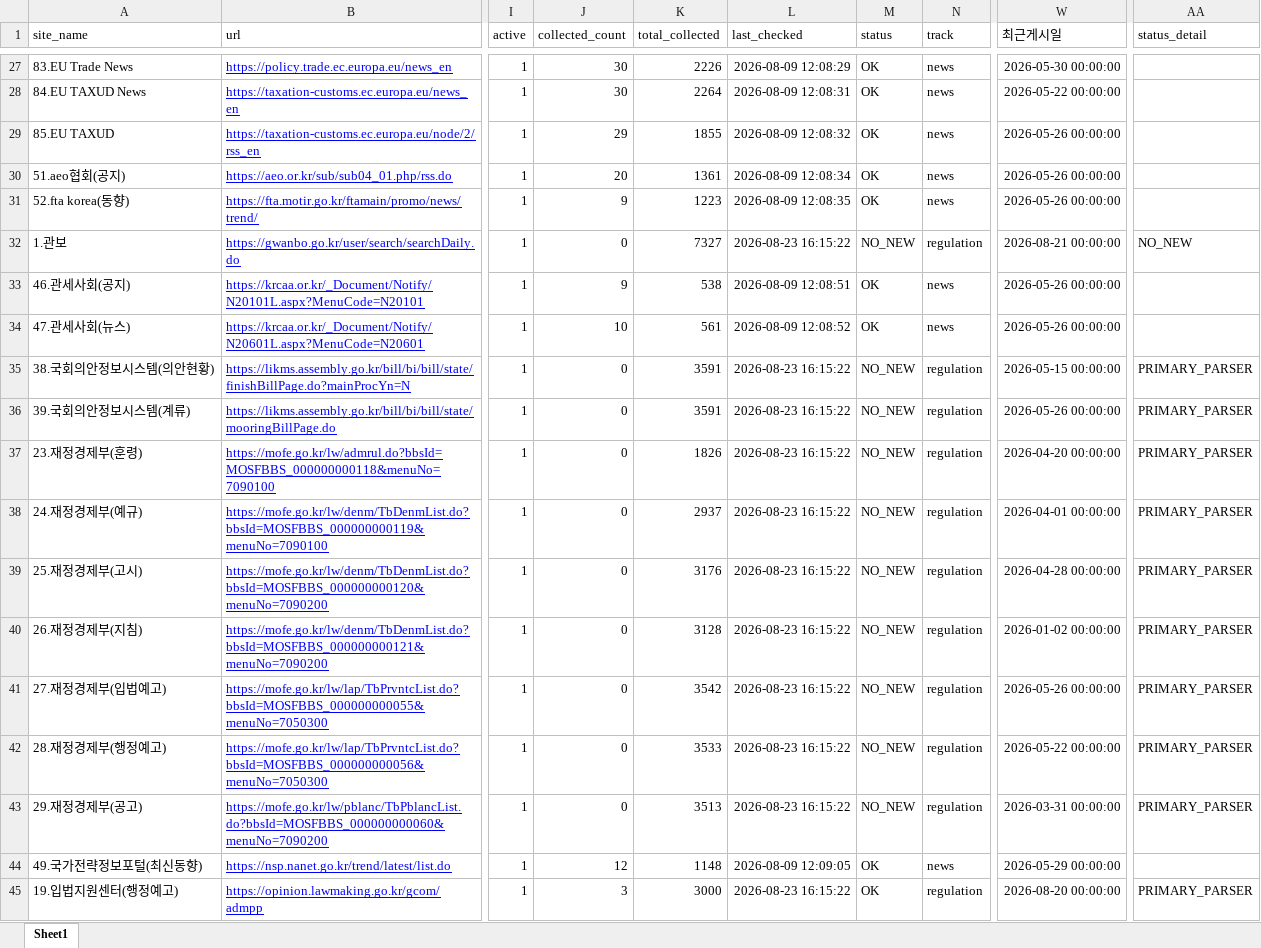
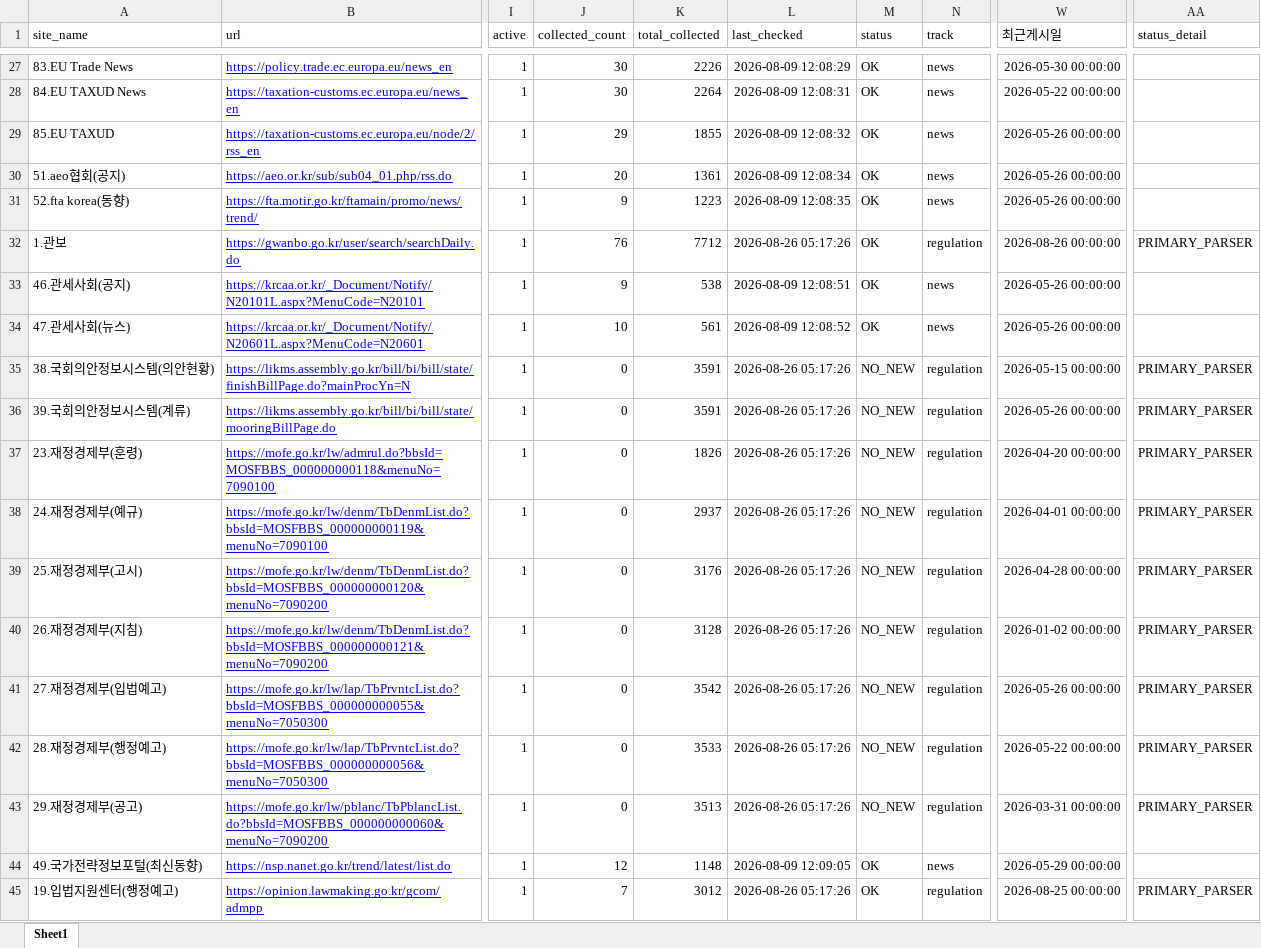
Before and after one commit to rhkr8872-dotcom/GTI-MAILLING, an Excel workbook: sites.xlsx, sheet Sheet1, drawn as a sheet; only a part is shown, gaps mark what is left out; values as stored, in another font and other column widths than the file's, no borders; the diff covers the shown part only; the diff names each change by its address in the sheet, - before the commit and + after, or states it on an @@ line.

```diff
--- a/sites.xlsx (sheet Sheet1)
+++ b/sites.xlsx (sheet Sheet1)
-J32 (collected_count): 0
+J32 (collected_count): 76
-K32 (total_collected): 7327
+K32 (total_collected): 7712
-L32 (last_checked): 2026-08-23 16:15:22
+L32 (last_checked): 2026-08-26 05:17:26
-M32 (status): NO_NEW
+M32 (status): OK
-W32 (최근게시일): 2026-08-21 00:00:00
+W32 (최근게시일): 2026-08-26 00:00:00
-AA32 (status_detail): NO_NEW
+AA32 (status_detail): PRIMARY_PARSER
-L35:L43 (last_checked): 2026-08-23 16:15:22
+L35:L43 (last_checked): 2026-08-26 05:17:26
-J45 (collected_count): 3
+J45 (collected_count): 7
-K45 (total_collected): 3000
+K45 (total_collected): 3012
-L45 (last_checked): 2026-08-23 16:15:22
+L45 (last_checked): 2026-08-26 05:17:26
-W45 (최근게시일): 2026-08-20 00:00:00
+W45 (최근게시일): 2026-08-25 00:00:00
```
Also changed, not shown: 109 edited cells elsewhere in this sheet, 2 other files.
